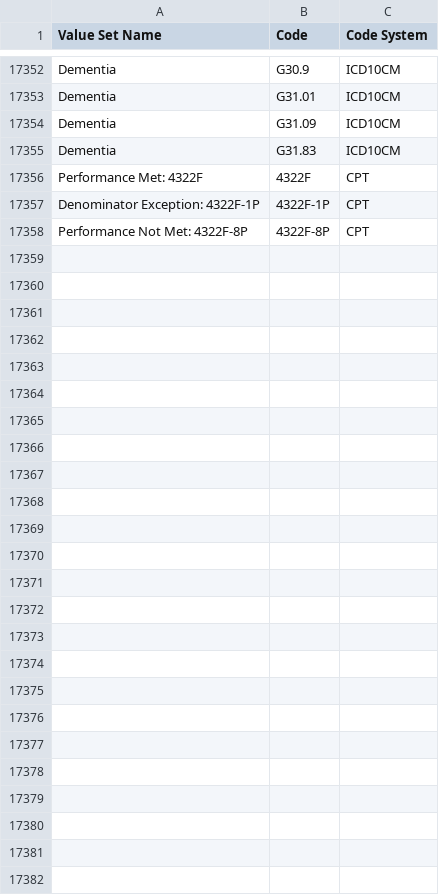
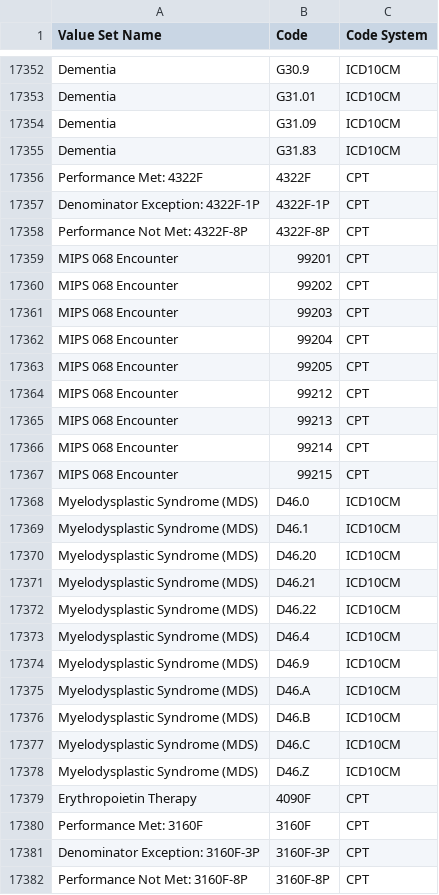
Before and after one commit to hpmsnell/measures, a CSV file: value_sets/MIPS Value Sets - 2017.csv, drawn as a sheet; only a part is shown, gaps mark what is left out; the diff names each change by its address in the sheet, - before the commit and + after, or states it on an @@ line.

```diff
--- a/value_sets/MIPS Value Sets - 2017.csv
+++ b/value_sets/MIPS Value Sets - 2017.csv
+row 17359: MIPS 068 Encounter | 99201 | CPT
+row 17360: MIPS 068 Encounter | 99202 | CPT
+row 17361: MIPS 068 Encounter | 99203 | CPT
+row 17362: MIPS 068 Encounter | 99204 | CPT
+row 17363: MIPS 068 Encounter | 99205 | CPT
+row 17364: MIPS 068 Encounter | 99212 | CPT
+row 17365: MIPS 068 Encounter | 99213 | CPT
+row 17366: MIPS 068 Encounter | 99214 | CPT
+row 17367: MIPS 068 Encounter | 99215 | CPT
+row 17368: Myelodysplastic Syndrome (MDS) | D46.0 | ICD10CM
+row 17369: Myelodysplastic Syndrome (MDS) | D46.1 | ICD10CM
+row 17370: Myelodysplastic Syndrome (MDS) | D46.20 | ICD10CM
+row 17371: Myelodysplastic Syndrome (MDS) | D46.21 | ICD10CM
+row 17372: Myelodysplastic Syndrome (MDS) | D46.22 | ICD10CM
+row 17373: Myelodysplastic Syndrome (MDS) | D46.4 | ICD10CM
+row 17374: Myelodysplastic Syndrome (MDS) | D46.9 | ICD10CM
+row 17375: Myelodysplastic Syndrome (MDS) | D46.A | ICD10CM
+row 17376: Myelodysplastic Syndrome (MDS) | D46.B | ICD10CM
+row 17377: Myelodysplastic Syndrome (MDS) | D46.C | ICD10CM
+row 17378: Myelodysplastic Syndrome (MDS) | D46.Z | ICD10CM
+row 17379: Erythropoietin Therapy | 4090F | CPT
+row 17380: Performance Met: 3160F | 3160F | CPT
+row 17381: Denominator Exception: 3160F-3P | 3160F-3P | CPT
+row 17382: Performance Not Met: 3160F-8P | 3160F-8P | CPT
```
Also changed, not shown: 6 other files.
